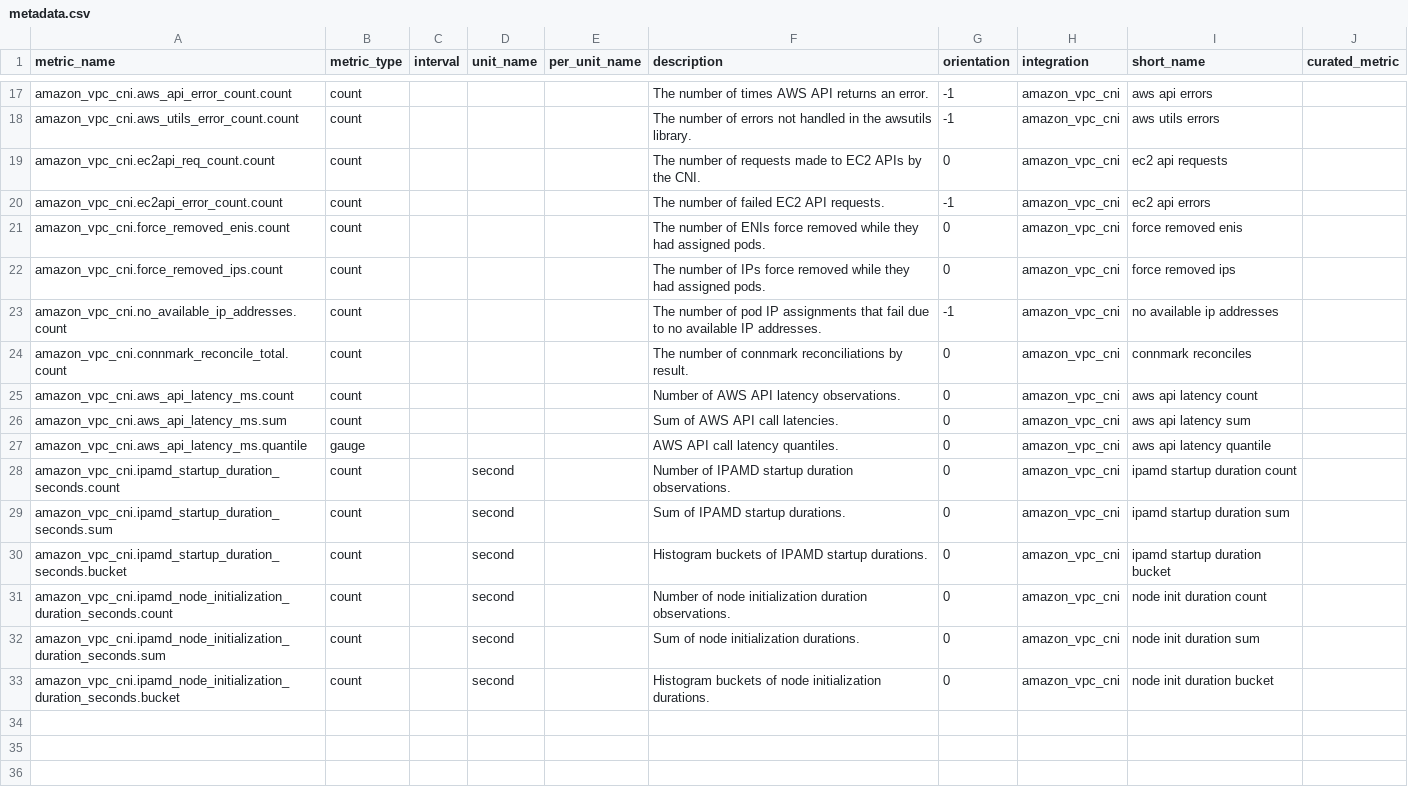
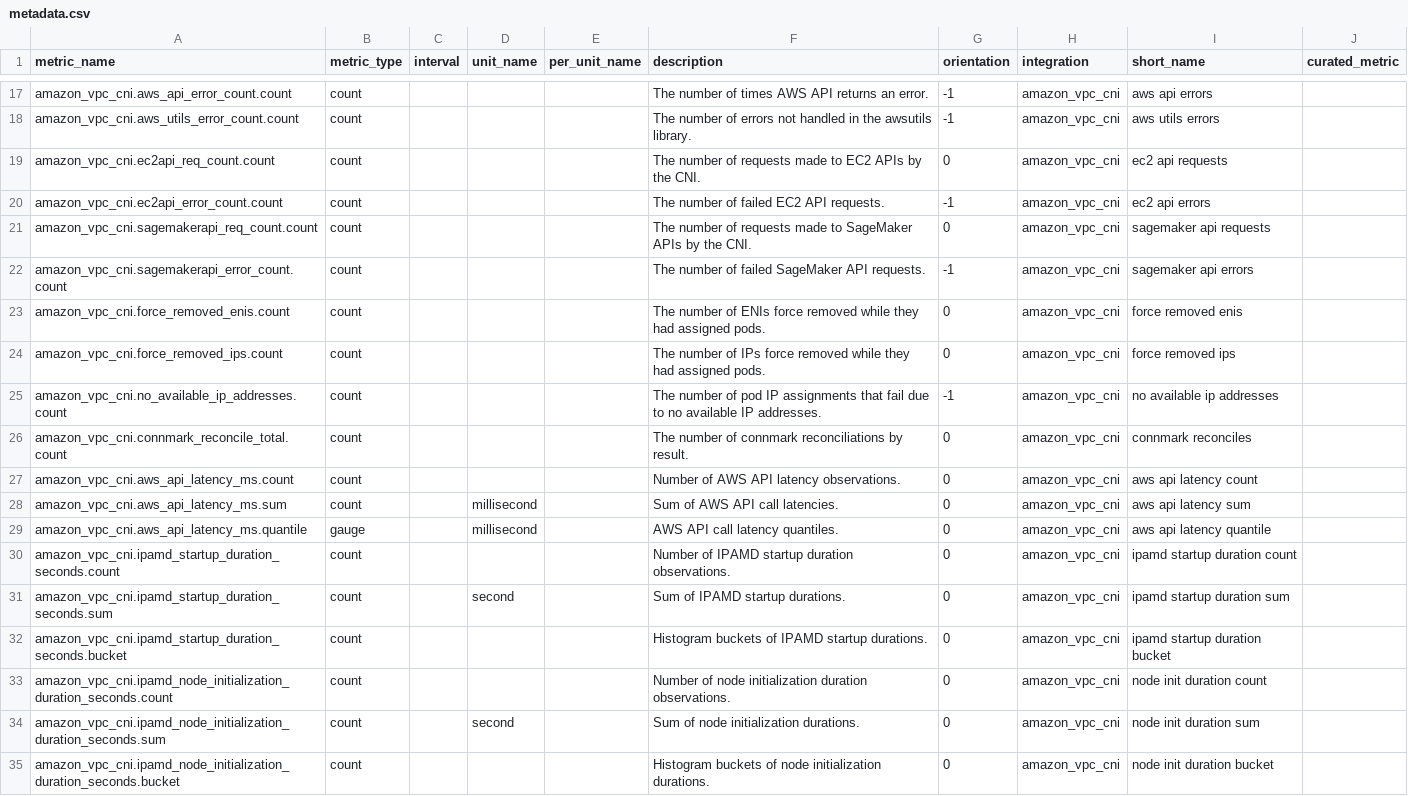
Before and after one commit to DataDog/integrations-extras, a CSV file: amazon_vpc_cni/metadata.csv, drawn as a sheet; only a part is shown, gaps mark what is left out.

Commit message:
fix(amazon-vpc-cni): address code review feedback
- Fix connmark_reconcile mapping (prometheus_client strips the _total suffix)
- Strengthen unit test assertions (at_least=1, check_symmetric_inclusion)
- Restore @DataDog/ecosystems-review on CODEOWNERS entries and add it to amazon_vpc_cni
- Correct duration sub-metric units in metadata.csv
- Simplify check.py (drop unused V1-only config and pass-through overrides)
- Add missing sagemaker metrics for full parity
- Remove unused mock fixture from e2e tests

```diff
--- a/amazon_vpc_cni/metadata.csv
+++ b/amazon_vpc_cni/metadata.csv
@@ -20,2 +20,4 @@ amazon_vpc_cni.ec2api_req_count.count,count,,,,The number of requests made to EC
 amazon_vpc_cni.ec2api_error_count.count,count,,,,The number of failed EC2 API requests.,-1,amazon_vpc_cni,ec2 api errors,
+amazon_vpc_cni.sagemakerapi_req_count.count,count,,,,The number of requests made to SageMaker APIs by the CNI.,0,amazon_vpc_cni,sagemaker api requests,
+amazon_vpc_cni.sagemakerapi_error_count.count,count,,,,The number of failed SageMaker API requests.,-1,amazon_vpc_cni,sagemaker api errors,
 amazon_vpc_cni.force_removed_enis.count,count,,,,The number of ENIs force removed while they had assigned pods.,0,amazon_vpc_cni,force removed enis,
@@ -25,9 +27,9 @@ amazon_vpc_cni.connmark_reconcile_total.count,count,,,,The number of connmark re
 amazon_vpc_cni.aws_api_latency_ms.count,count,,,,Number of AWS API latency observations.,0,amazon_vpc_cni,aws api latency count,
-amazon_vpc_cni.aws_api_latency_ms.sum,count,,,,Sum of AWS API call latencies.,0,amazon_vpc_cni,aws api latency sum,
-amazon_vpc_cni.aws_api_latency_ms.quantile,gauge,,,,AWS API call latency quantiles.,0,amazon_vpc_cni,aws api latency quantile,
-amazon_vpc_cni.ipamd_startup_duration_seconds.count,count,,second,,Number of IPAMD startup duration observations.,0,amazon_vpc_cni,ipamd startup duration count,
+amazon_vpc_cni.aws_api_latency_ms.sum,count,,millisecond,,Sum of AWS API call latencies.,0,amazon_vpc_cni,aws api latency sum,
+amazon_vpc_cni.aws_api_latency_ms.quantile,gauge,,millisecond,,AWS API call latency quantiles.,0,amazon_vpc_cni,aws api latency quantile,
+amazon_vpc_cni.ipamd_startup_duration_seconds.count,count,,,,Number of IPAMD startup duration observations.,0,amazon_vpc_cni,ipamd startup duration count,
 amazon_vpc_cni.ipamd_startup_duration_seconds.sum,count,,second,,Sum of IPAMD startup durations.,0,amazon_vpc_cni,ipamd startup duration sum,
-amazon_vpc_cni.ipamd_startup_duration_seconds.bucket,count,,second,,Histogram buckets of IPAMD startup durations.,0,amazon_vpc_cni,ipamd startup duration bucket,
-amazon_vpc_cni.ipamd_node_initialization_duration_seconds.count,count,,second,,Number of node initialization duration observations.,0,amazon_vpc_cni,node init duration count,
+amazon_vpc_cni.ipamd_startup_duration_seconds.bucket,count,,,,Histogram buckets of IPAMD startup durations.,0,amazon_vpc_cni,ipamd startup duration bucket,
+amazon_vpc_cni.ipamd_node_initialization_duration_seconds.count,count,,,,Number of node initialization duration observations.,0,amazon_vpc_cni,node init duration count,
 amazon_vpc_cni.ipamd_node_initialization_duration_seconds.sum,count,,second,,Sum of node initialization durations.,0,amazon_vpc_cni,node init duration sum,
-amazon_vpc_cni.ipamd_node_initialization_duration_seconds.bucket,count,,second,,Histogram buckets of node initialization durations.,0,amazon_vpc_cni,node init duration bucket,
+amazon_vpc_cni.ipamd_node_initialization_duration_seconds.bucket,count,,,,Histogram buckets of node initialization durations.,0,amazon_vpc_cni,node init duration bucket,
```
Also changed, not shown: 8 other files.
